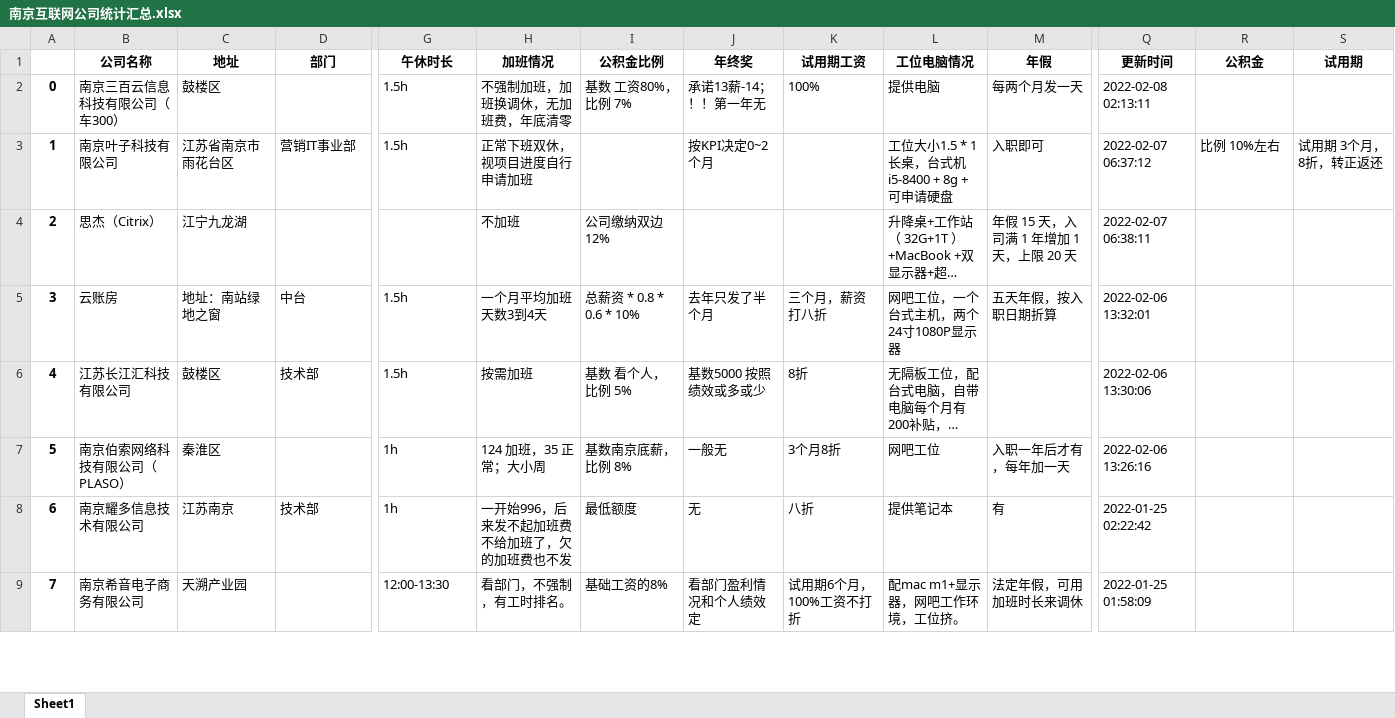
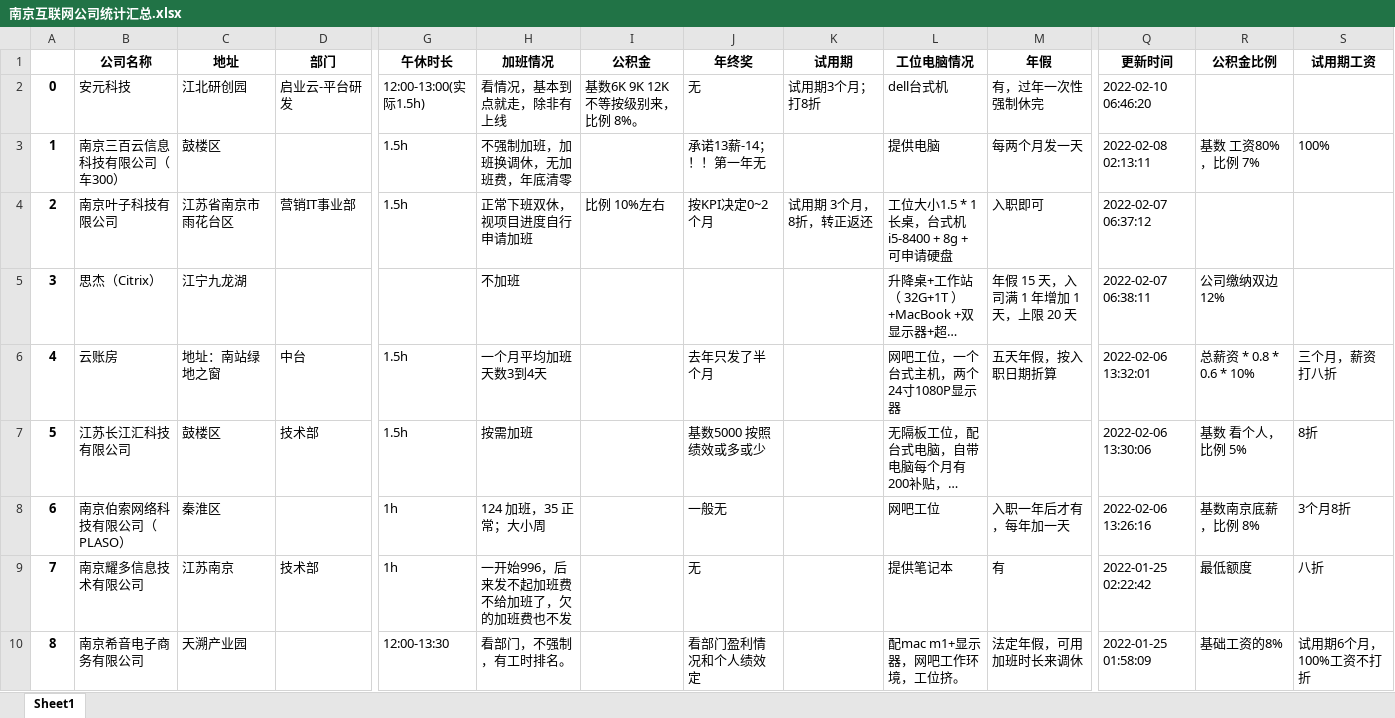
Before and after one commit to ztex/NJ_Net_Company, an Excel workbook: 南京互联网公司统计汇总.xlsx, sheet Sheet1, drawn as a sheet; only a part is shown, gaps mark what is left out; long unchanged cells end in …; values as stored, in another font and other column widths than the file's, no borders; addresses are those after the commit; rows hold the shown columns only; the diff covers the shown part only; the diff names each change by its address in the sheet, - before the commit and + after, or states it on an @@ line.

```diff
--- a/南京互联网公司统计汇总.xlsx (sheet Sheet1)
+++ b/南京互联网公司统计汇总.xlsx (sheet Sheet1)
-I1: 公积金比例
+I1: 公积金
-K1: 试用期工资
+K1: 试用期
-R1: 公积金
+R1: 公积金比例
-S1: 试用期
+S1: 试用期工资
+row 2: 0 | 安元科技 | 江北研创园 | 启业云-平台研发 | 12:00-13:00(实际1.5h) | 看情况，基本到点就走，除非有上线 | 基数6K 9K 12K不等按级别来，比例 8%。 | 无 | 试用期3个月；打8折 | dell台式机 | 有，过年一次性强制休完 | 2022-02-10 06:46:20
@@ column A renumbered from row 3 down @@
-I3 (公积金): 基数 工资80%，比例 7%
+I3 (公积金): (empty)
-K3 (试用期): 100%
+K3 (试用期): (empty)
-R3 (公积金比例): (empty)
+R3 (公积金比例): 基数 工资80%，比例 7%
-S3 (试用期工资): (empty)
+S3 (试用期工资): 100%
-I4 (公积金): (empty)
+I4 (公积金): 比例 10%左右
-K4 (试用期): (empty)
+K4 (试用期): 试用期 3个月，8折，转正返还
-R4 (公积金比例): 比例 10%左右
+R4 (公积金比例): (empty)
-S4 (试用期工资): 试用期 3个月，8折，转正返还
+S4 (试用期工资): (empty)
-I5 (公积金): 公司缴纳双边12%
+I5 (公积金): (empty)
-R5 (公积金比例): (empty)
+R5 (公积金比例): 公司缴纳双边12%
-I6 (公积金): 总薪资 * 0.8 * 0.6 * 10%
+I6 (公积金): (empty)
-K6 (试用期): 三个月，薪资打八折
+K6 (试用期): (empty)
-R6 (公积金比例): (empty)
+R6 (公积金比例): 总薪资 * 0.8 * 0.6 * 10%
-S6 (试用期工资): (empty)
+S6 (试用期工资): 三个月，薪资打八折
-I7 (公积金): 基数 看个人，比例 5%
+I7 (公积金): (empty)
-K7 (试用期): 8折
+K7 (试用期): (empty)
-R7 (公积金比例): (empty)
+R7 (公积金比例): 基数 看个人，比例 5%
-S7 (试用期工资): (empty)
+S7 (试用期工资): 8折
-I8 (公积金): 基数南京底薪，比例 8%
+I8 (公积金): (empty)
-K8 (试用期): 3个月8折
+K8 (试用期): (empty)
-R8 (公积金比例): (empty)
+R8 (公积金比例): 基数南京底薪，比例 8%
-S8 (试用期工资): (empty)
+S8 (试用期工资): 3个月8折
-I9 (公积金): 最低额度
+I9 (公积金): (empty)
-K9 (试用期): 八折
+K9 (试用期): (empty)
-R9 (公积金比例): (empty)
+R9 (公积金比例): 最低额度
-S9 (试用期工资): (empty)
+S9 (试用期工资): 八折
-I10 (公积金): 基础工资的8%
+I10 (公积金): (empty)
-K10 (试用期): 试用期6个月，100%工资不打折
+K10 (试用期): (empty)
-R10 (公积金比例): (empty)
+R10 (公积金比例): 基础工资的8%
-S10 (试用期工资): (empty)
+S10 (试用期工资): 试用期6个月，100%工资不打折
```
Also changed, not shown: 36 edited cells elsewhere in this sheet, 1 other file.
